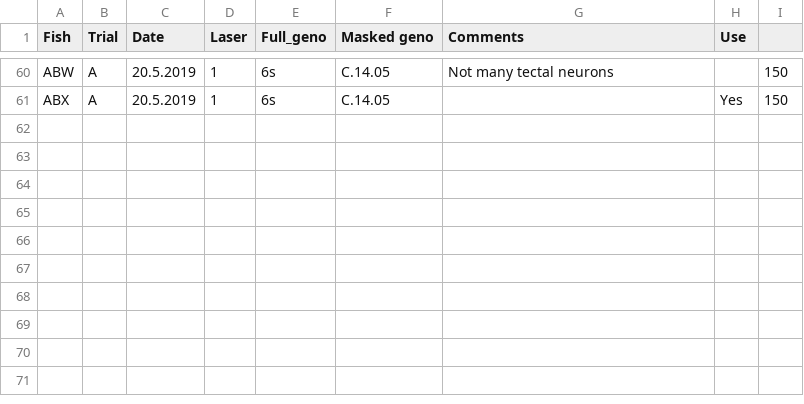
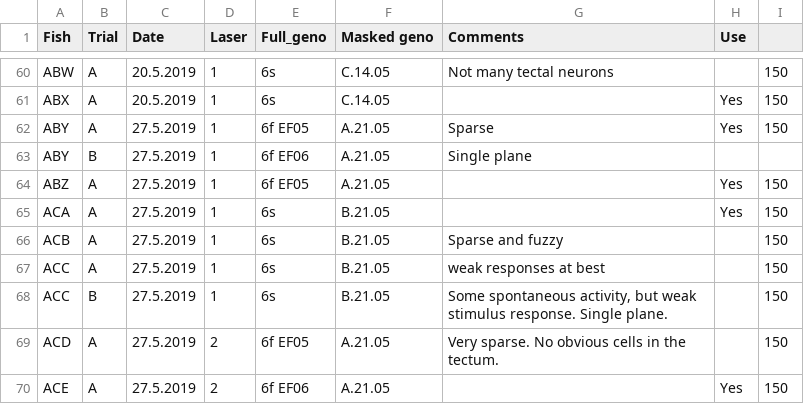
Before and after one commit to aostrov/LSMCodeR, a CSV file: models/DSLM-fish.csv, drawn as a sheet; only a part is shown, gaps mark what is left out.

Commit message:
more fish imaged

```diff
--- a/models/DSLM-fish.csv
+++ b/models/DSLM-fish.csv
@@ -61 +61,10 @@ ABW,A,20.5.2019,1,6s,C.14.05,Not many tectal neurons,,150
 ABX,A,20.5.2019,1,6s,C.14.05,,Yes,150
+ABY,A,27.5.2019,1,6f EF05,A.21.05,Sparse,Yes,150
+ABY,B,27.5.2019,1,6f EF06,A.21.05,Single plane,,
+ABZ,A,27.5.2019,1,6f EF05,A.21.05,,Yes,150
+ACA,A,27.5.2019,1,6s,B.21.05,,Yes,150
+ACB,A,27.5.2019,1,6s,B.21.05,Sparse and fuzzy,,150
+ACC,A,27.5.2019,1,6s,B.21.05,weak responses at best,,150
+ACC,B,27.5.2019,1,6s,B.21.05,"Some spontaneous activity, but weak stimulus response. Single plane. ",,150
+ACD,A,27.5.2019,2,6f EF05,A.21.05,Very sparse. No obvious cells in the tectum. ,,150
+ACE,A,27.5.2019,2,6f EF06,A.21.05,,Yes,150
```
